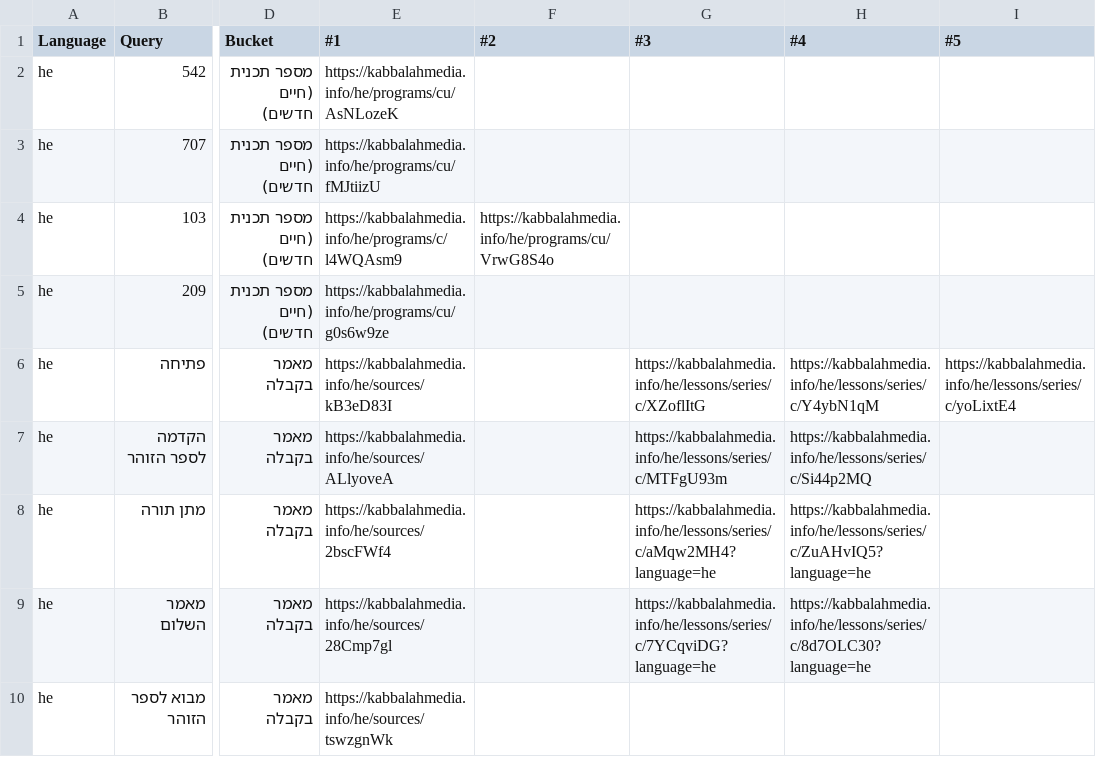
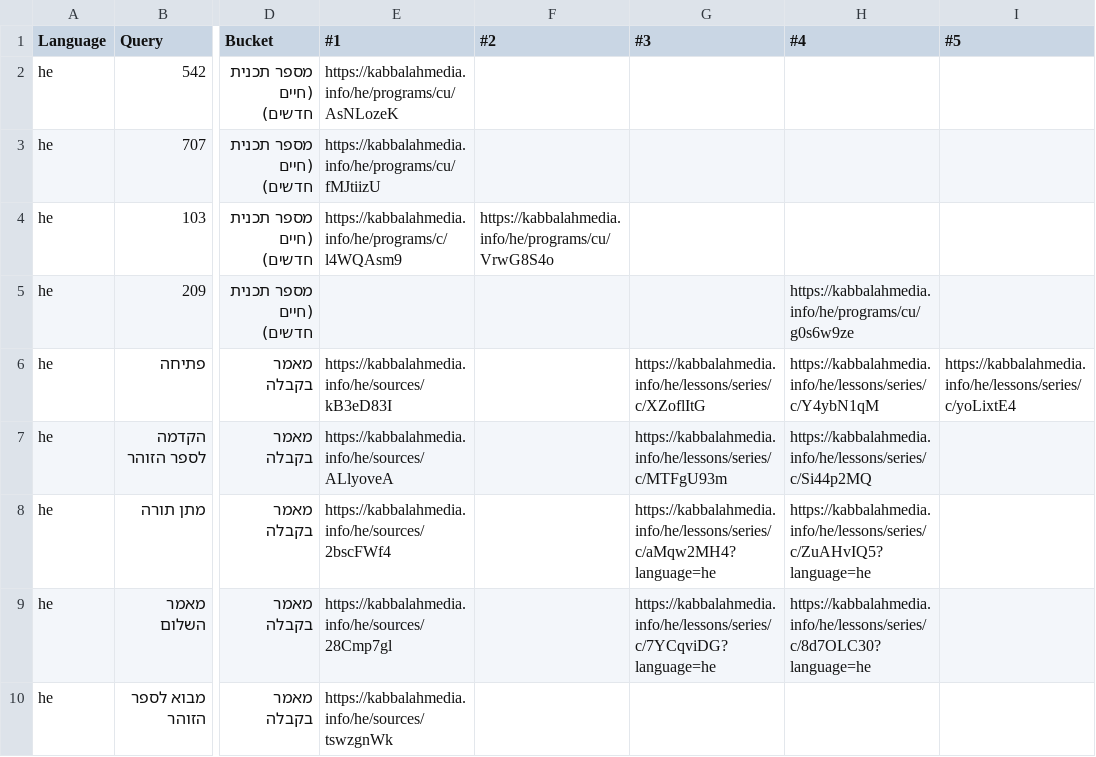
Before and after one commit to Bnei-Baruch/archive-backend, a CSV file: search/data/he.recall.csv, drawn as a sheet; only a part is shown, gaps mark what is left out; the diff names each change by its address in the sheet, - before the commit and + after, or states it on an @@ line.

Commit message:
Allow new life result to be on 4th place

```diff
--- a/search/data/he.recall.csv
+++ b/search/data/he.recall.csv
-E5 (#1): https://kabbalahmedia.info/he/programs/cu/g0s6w9ze
+E5 (#1): (empty)
-H5 (#4): (empty)
+H5 (#4): https://kabbalahmedia.info/he/programs/cu/g0s6w9ze
```
